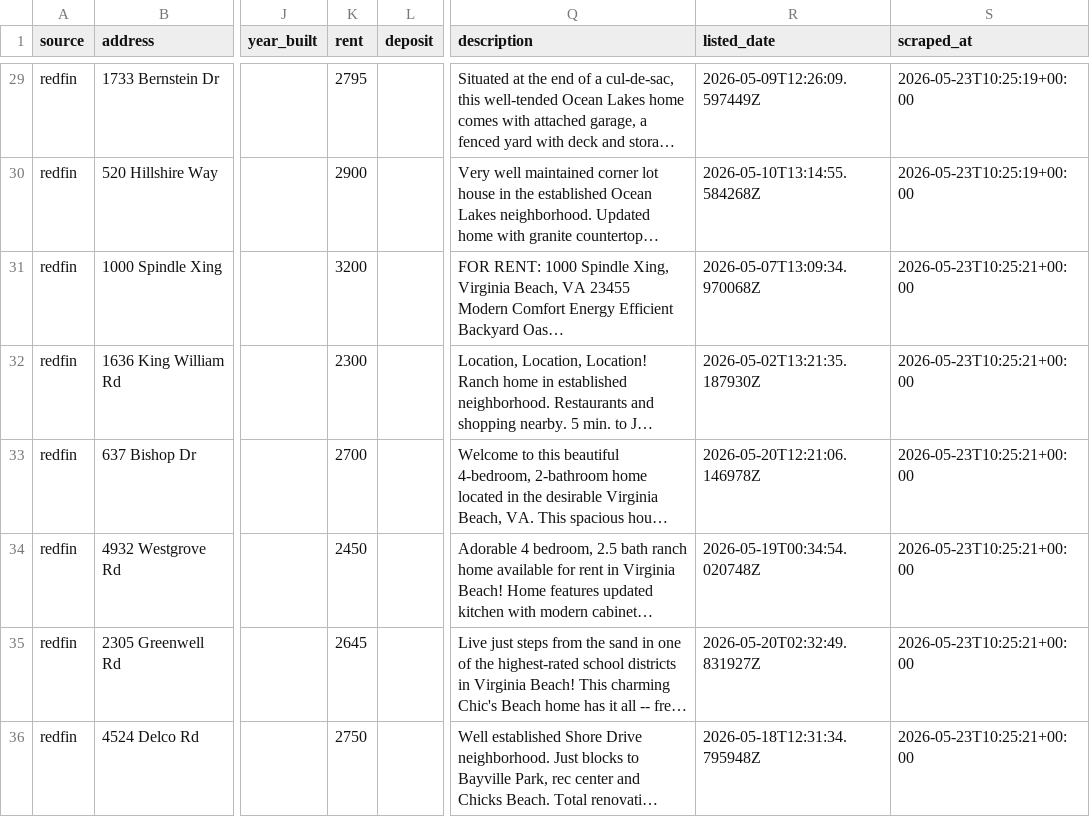
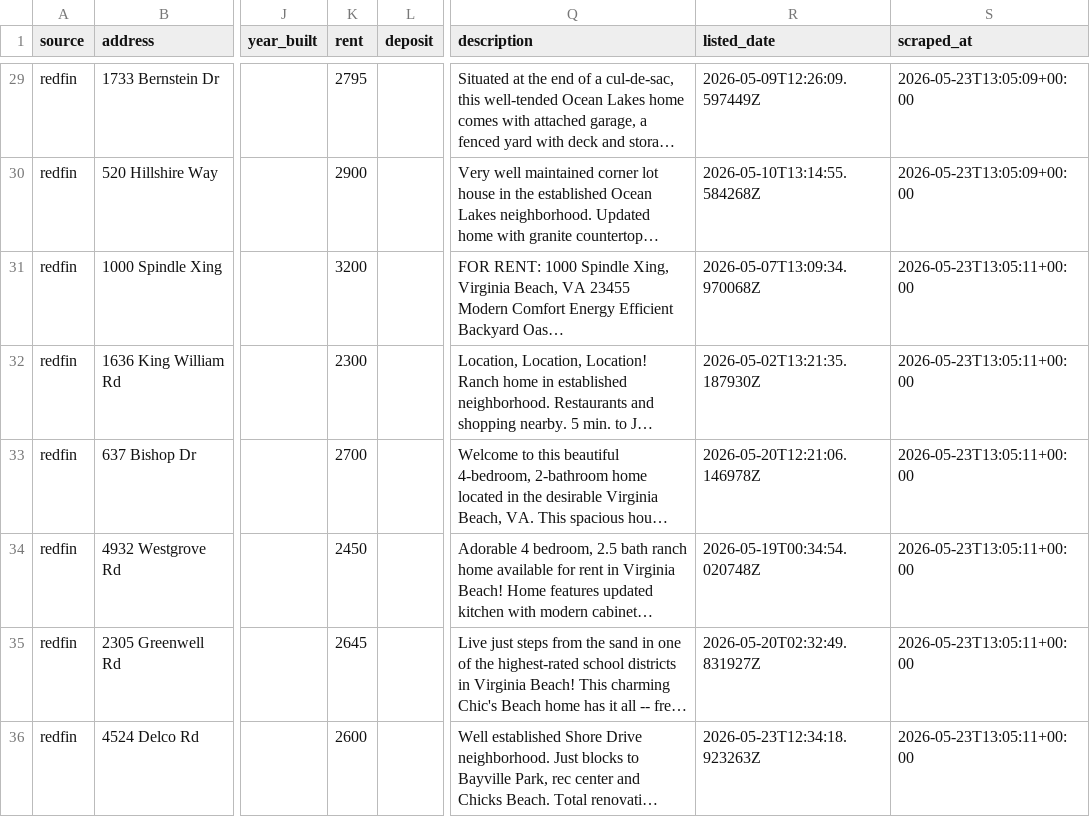
Before and after one commit to borgesw26/vb-rental-finder, a CSV file: out/listings_2026-05-23.csv, drawn as a sheet; only a part is shown, gaps mark what is left out; long unchanged cells end in …; the diff covers the shown part only; the diff names each change by its address in the sheet, - before the commit and + after, or states it on an @@ line.

```diff
--- a/out/listings_2026-05-23.csv
+++ b/out/listings_2026-05-23.csv
-S29:S30 (scraped_at): 2026-05-23T10:25:19+00:00
+S29:S30 (scraped_at): 2026-05-23T13:05:09+00:00
-S31:S36 (scraped_at): 2026-05-23T10:25:21+00:00
+S31:S36 (scraped_at): 2026-05-23T13:05:11+00:00
-K36 (rent): 2750
+K36 (rent): 2600
-R36 (listed_date): 2026-05-18T12:31:34.795948Z
+R36 (listed_date): 2026-05-23T12:34:18.923263Z
```
Also changed, not shown: 3 added rows, 2 removed rows and 69 edited cells elsewhere in this file, 5 other files.
